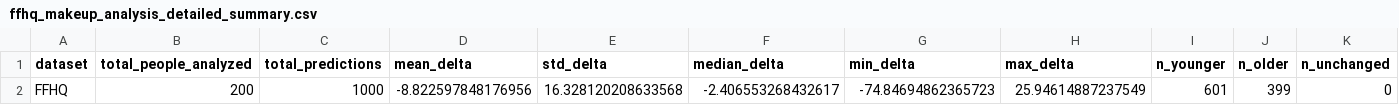
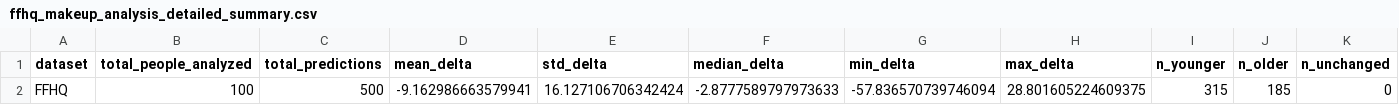
Before and after one commit to FrankVanDerVelde/master_applied-artificial_intelligence, a CSV file: symposium/outputs/ffhq_makeup_analysis_detailed_summary.csv, drawn as a sheet; only a part is shown; removed rows and columns are numbered as before the commit, all else as after; rows hold the shown columns only; the diff names each change by its address in the sheet, - before the commit and + after, or states it on an @@ line.

```diff
--- a/symposium/outputs/ffhq_makeup_analysis_detailed_summary.csv
+++ b/symposium/outputs/ffhq_makeup_analysis_detailed_summary.csv
-row 2: FFHQ | 200 | 1000 | -8.822597848176956 | 16.328120208633568 | -2.406553268432617 | -74.84694862365723 | 25.94614887237549 | 601 | 399 | 0
+row 2: FFHQ | 100 | 500 | -9.162986663579941 | 16.127106706342424 | -2.8777589797973633 | -57.836570739746094 | 28.801605224609375 | 315 | 185 | 0
```
Also changed, not shown: 5 other files.
